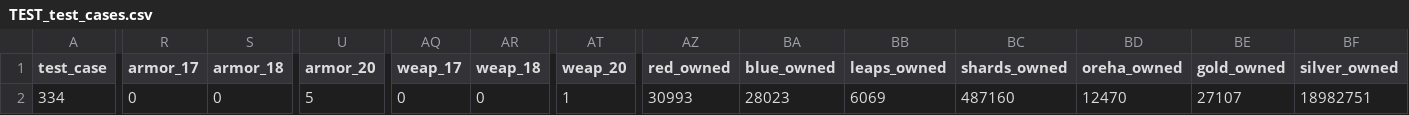
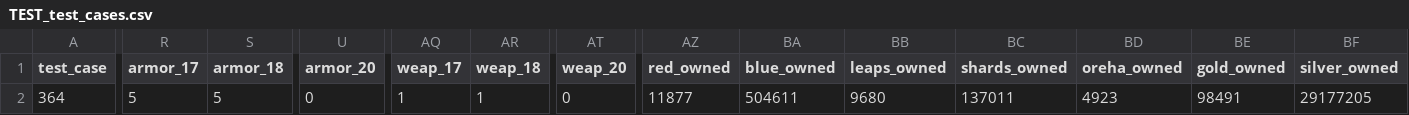
Before and after one commit to Kenivia/Honing-Forecast, a CSV file: TEST_test_cases.csv, drawn as a sheet; only a part is shown, gaps mark what is left out; the diff covers the shown part only; the diff names each change by its address in the sheet, - before the commit and + after, or states it on an @@ line.

```diff
--- a/TEST_test_cases.csv
+++ b/TEST_test_cases.csv
-A2 (test_case): 334
+A2 (test_case): 364
-R2 (armor_17): 0
+R2 (armor_17): 5
-S2 (armor_18): 0
+S2 (armor_18): 5
-U2 (armor_20): 5
+U2 (armor_20): 0
-AQ2 (weap_17): 0
+AQ2 (weap_17): 1
-AR2 (weap_18): 0
+AR2 (weap_18): 1
-AT2 (weap_20): 1
+AT2 (weap_20): 0
-AZ2 (red_owned): 30993
+AZ2 (red_owned): 11877
-BA2 (blue_owned): 28023
+BA2 (blue_owned): 504611
-BB2 (leaps_owned): 6069
+BB2 (leaps_owned): 9680
-BC2 (shards_owned): 487160
+BC2 (shards_owned): 137011
-BD2 (oreha_owned): 12470
+BD2 (oreha_owned): 4923
-BE2 (gold_owned): 27107
+BE2 (gold_owned): 98491
-BF2 (silver_owned): 18982751
+BF2 (silver_owned): 29177205
```
Also changed, not shown: 37 edited cells elsewhere in this file, 22 other files.
